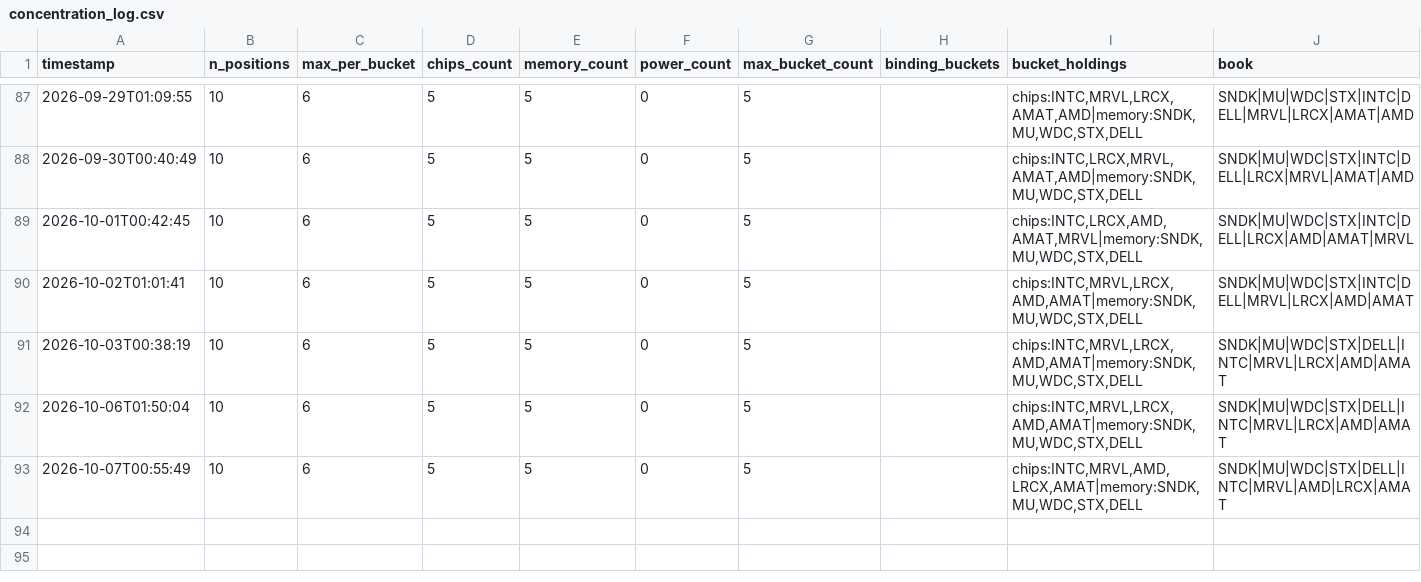
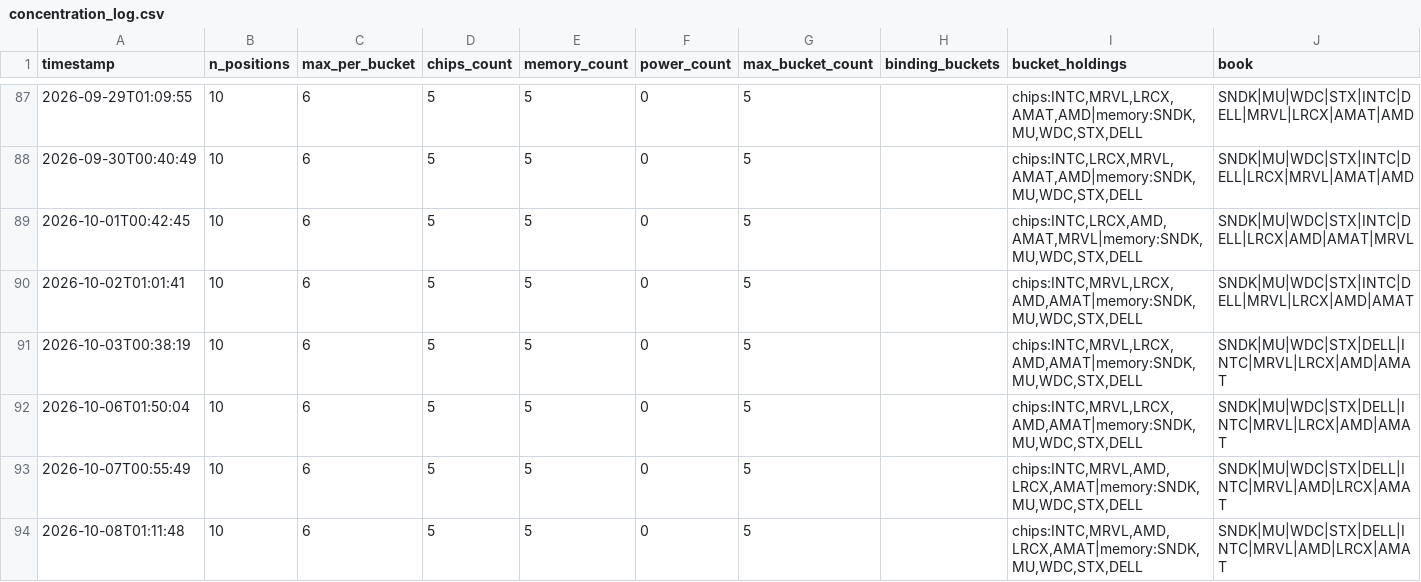
Before and after one commit to JeffGe911/Quant-paper-, a CSV file: concentration_log.csv, drawn as a sheet; only a part is shown, gaps mark what is left out.

```diff
--- a/concentration_log.csv
+++ b/concentration_log.csv
@@ -93 +93,2 @@ timestamp,n_positions,max_per_bucket,chips_count,memory_count,power_count,max_bu
 2026-10-07T00:55:49,10,6,5,5,0,5,,"chips:INTC,MRVL,AMD,LRCX,AMAT|memory:SNDK,MU,WDC,STX,DELL",SNDK|MU|WDC|STX|DELL|INTC|MRVL|AMD|LRCX|AMAT
+2026-10-08T01:11:48,10,6,5,5,0,5,,"chips:INTC,MRVL,AMD,LRCX,AMAT|memory:SNDK,MU,WDC,STX,DELL",SNDK|MU|WDC|STX|DELL|INTC|MRVL|AMD|LRCX|AMAT
```
Also changed, not shown: nav.csv.
